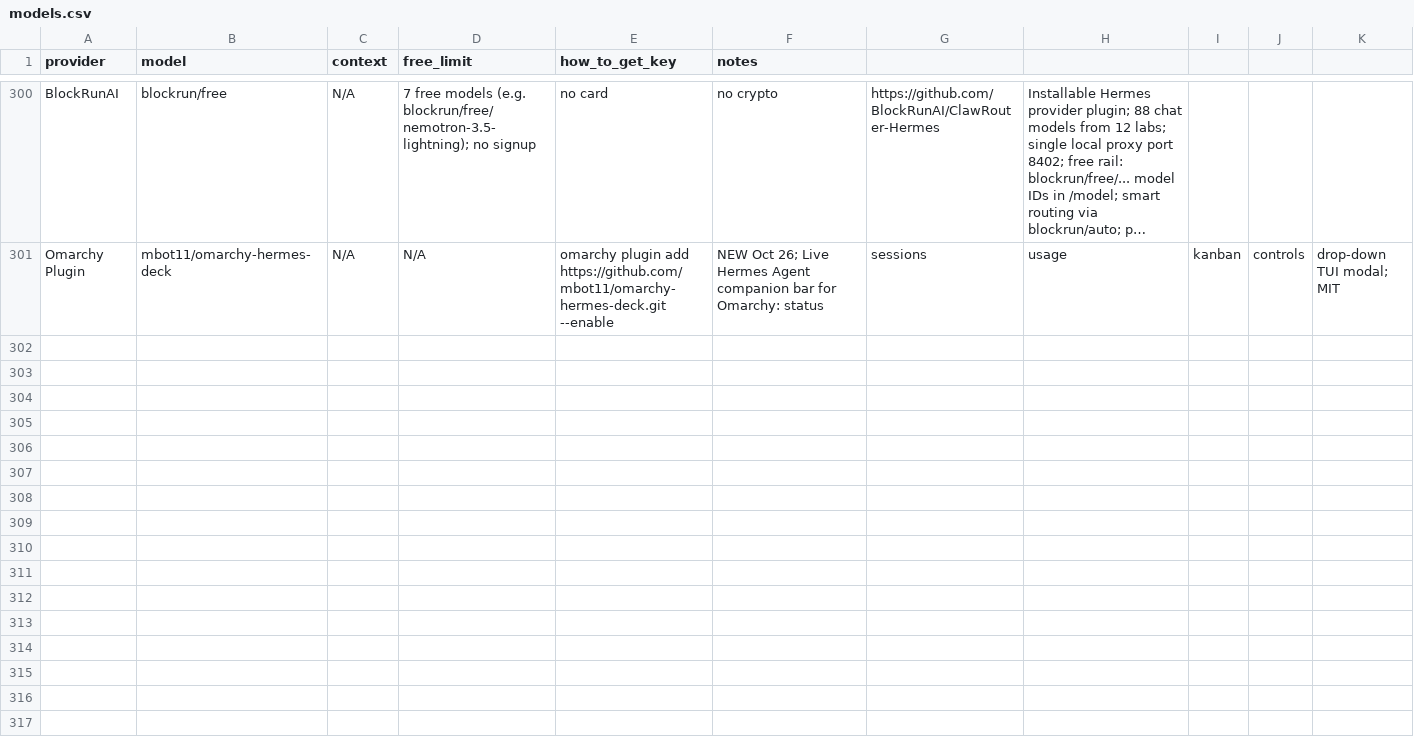
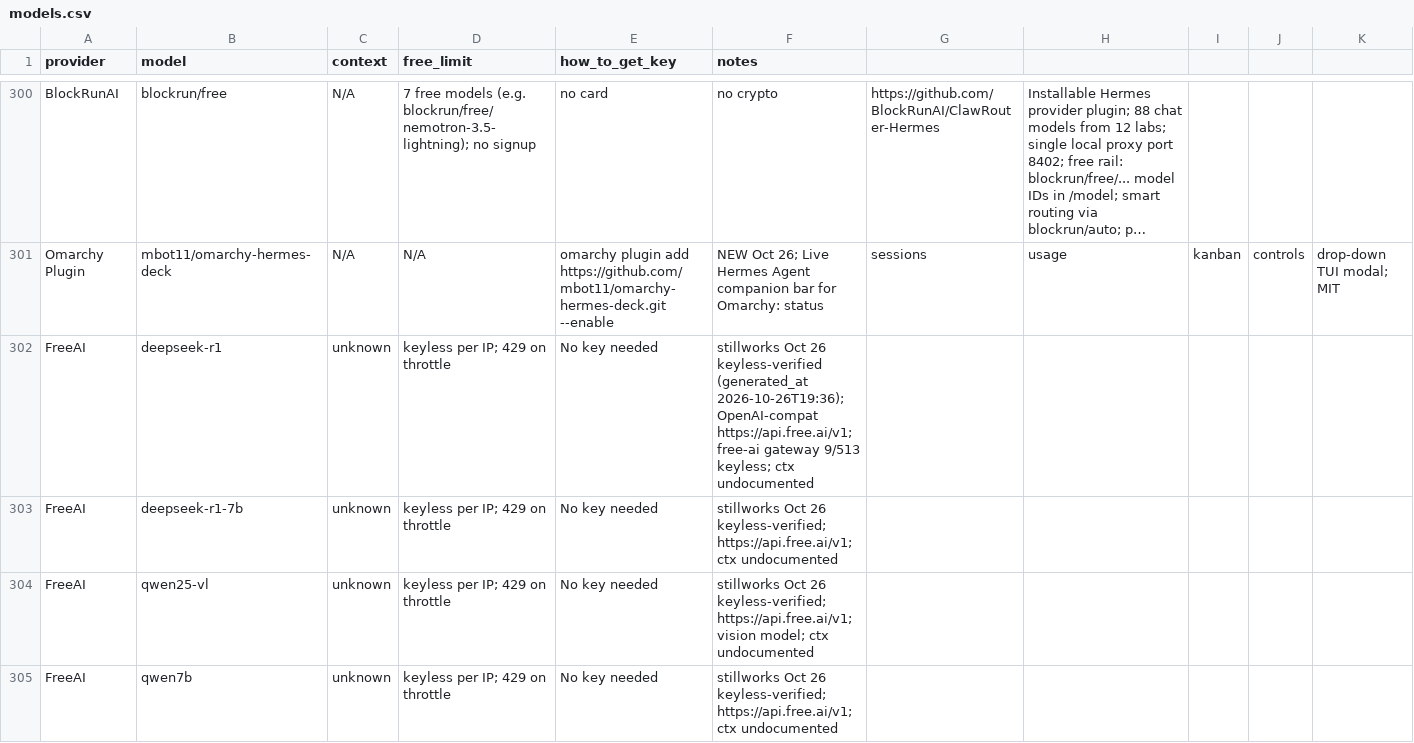
Before and after one commit to NostrDanish/freellm-watch, a CSV file: models.csv, drawn as a sheet; only a part is shown, gaps mark what is left out; long unchanged cells end in …; the diff covers the shown part only; the diff names each change by its address in the sheet, - before the commit and + after, or states it on an @@ line.

```diff
--- a/models.csv
+++ b/models.csv
+row 302: FreeAI | deepseek-r1 | unknown | keyless per IP; 429 on throttle | No key needed | stillworks Oct 26 keyless-verified (generated_at 2026-10-26T19:36); OpenAI-compat https://api.free.ai/v1; free-ai gateway 9/513 keyless; ctx undocumented
+row 303: FreeAI | deepseek-r1-7b | unknown | keyless per IP; 429 on throttle | No key needed | stillworks Oct 26 keyless-verified; https://api.free.ai/v1; ctx undocumented
+row 304: FreeAI | qwen25-vl | unknown | keyless per IP; 429 on throttle | No key needed | stillworks Oct 26 keyless-verified; https://api.free.ai/v1; vision model; ctx undocumented
+row 305: FreeAI | qwen7b | unknown | keyless per IP; 429 on throttle | No key needed | stillworks Oct 26 keyless-verified; https://api.free.ai/v1; ctx undocumented
```
Also changed, not shown: 12 added rows and 7 edited cells elsewhere in this file, 1 other file.
